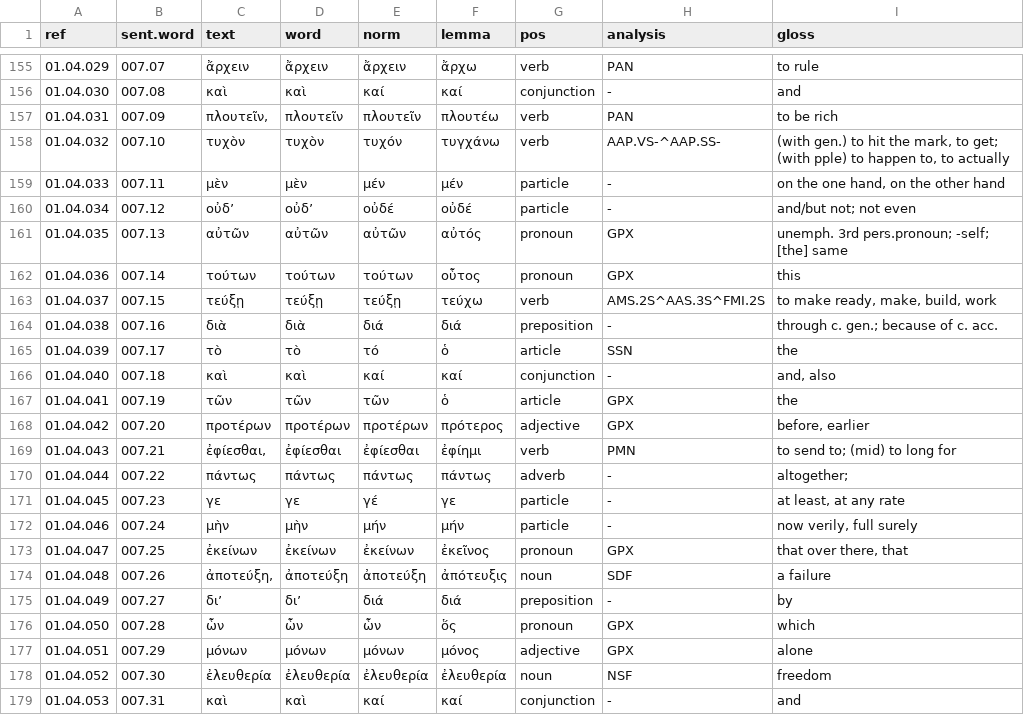
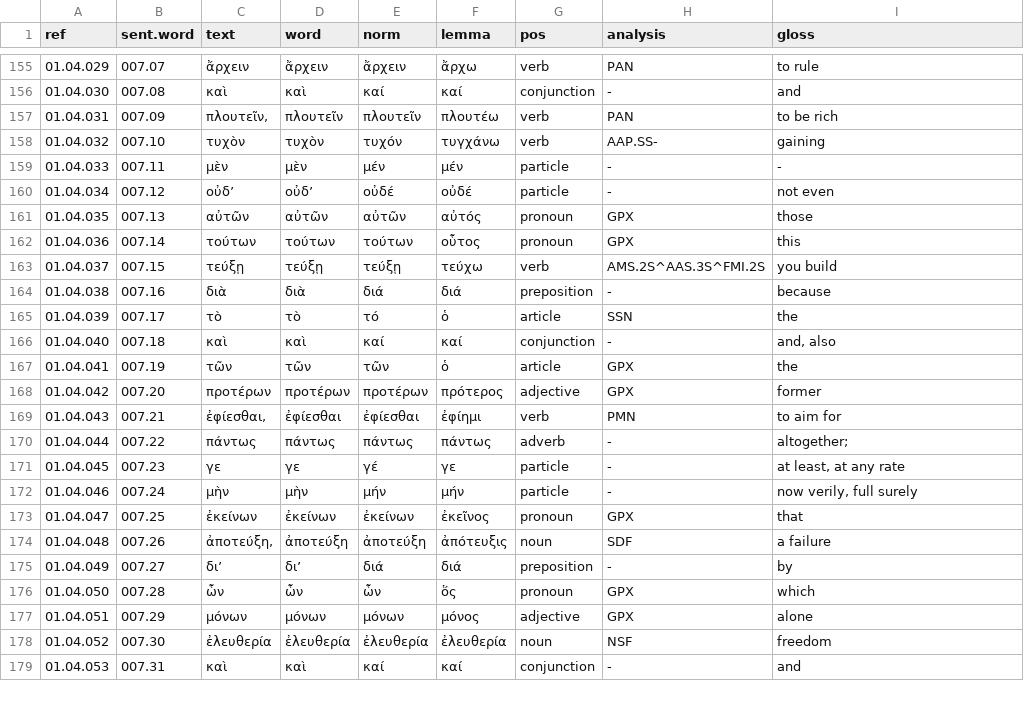
Before and after one commit to jtauber/enchiridion, a TSV file: analysis/tagged_glossed.tsv, drawn as a sheet; only a part is shown, gaps mark what is left out.

```diff
--- a/analysis/tagged_glossed.tsv
+++ b/analysis/tagged_glossed.tsv
@@ -157,9 +157,9 @@ ref	sent.word	text	word	norm	lemma	pos	analysis	gloss
 01.04.031	007.09	πλουτεῖν,	πλουτεῖν	πλουτεῖν	πλουτέω	verb	PAN	to be rich
-01.04.032	007.10	τυχὸν	τυχὸν	τυχόν	τυγχάνω	verb	AAP.VS-^AAP.SS-	(with gen.) to hit the mark, to get; (with pple) to happen to, to actually
-01.04.033	007.11	μὲν	μὲν	μέν	μέν	particle	-	on the one hand, on the other hand
-01.04.034	007.12	οὐδ’	οὐδ’	οὐδέ	οὐδέ	particle	-	and/but not; not even
-01.04.035	007.13	αὐτῶν	αὐτῶν	αὐτῶν	αὐτός	pronoun	GPX	unemph. 3rd pers.pronoun; -self; [the] same
+01.04.032	007.10	τυχὸν	τυχὸν	τυχόν	τυγχάνω	verb	AAP.SS-	gaining
+01.04.033	007.11	μὲν	μὲν	μέν	μέν	particle	-	-
+01.04.034	007.12	οὐδ’	οὐδ’	οὐδέ	οὐδέ	particle	-	not even
+01.04.035	007.13	αὐτῶν	αὐτῶν	αὐτῶν	αὐτός	pronoun	GPX	those
 01.04.036	007.14	τούτων	τούτων	τούτων	οὗτος	pronoun	GPX	this
-01.04.037	007.15	τεύξῃ	τεύξῃ	τεύξῃ	τεύχω	verb	AMS.2S^AAS.3S^FMI.2S	to make ready, make, build, work
-01.04.038	007.16	διὰ	διὰ	διά	διά	preposition	-	through c. gen.; because of c. acc.
+01.04.037	007.15	τεύξῃ	τεύξῃ	τεύξῃ	τεύχω	verb	AMS.2S^AAS.3S^FMI.2S	you build
+01.04.038	007.16	διὰ	διὰ	διά	διά	preposition	-	because
 01.04.039	007.17	τὸ	τὸ	τό	ὁ	article	SSN	the
@@ -167,4 +167,4 @@ ref	sent.word	text	word	norm	lemma	pos	analysis	gloss
 01.04.041	007.19	τῶν	τῶν	τῶν	ὁ	article	GPX	the
-01.04.042	007.20	προτέρων	προτέρων	προτέρων	πρότερος	adjective	GPX	before, earlier
-01.04.043	007.21	ἐφίεσθαι,	ἐφίεσθαι	ἐφίεσθαι	ἐφίημι	verb	PMN	to send to; (mid) to long for
+01.04.042	007.20	προτέρων	προτέρων	προτέρων	πρότερος	adjective	GPX	former
+01.04.043	007.21	ἐφίεσθαι,	ἐφίεσθαι	ἐφίεσθαι	ἐφίημι	verb	PMN	to aim for
 01.04.044	007.22	πάντως	πάντως	πάντως	πάντως	adverb	-	altogether;
@@ -172,3 +172,3 @@ ref	sent.word	text	word	norm	lemma	pos	analysis	gloss
 01.04.046	007.24	μὴν	μὴν	μήν	μήν	particle	-	now verily, full surely
-01.04.047	007.25	ἐκείνων	ἐκείνων	ἐκείνων	ἐκεῖνος	pronoun	GPX	that over there, that
+01.04.047	007.25	ἐκείνων	ἐκείνων	ἐκείνων	ἐκεῖνος	pronoun	GPX	that
 01.04.048	007.26	ἀποτεύξη,	ἀποτεύξη	ἀποτεύξη	ἀπότευξις	noun	SDF	a failure
```
Also changed, not shown: analysis/tagged.tsv, 2 other files.
